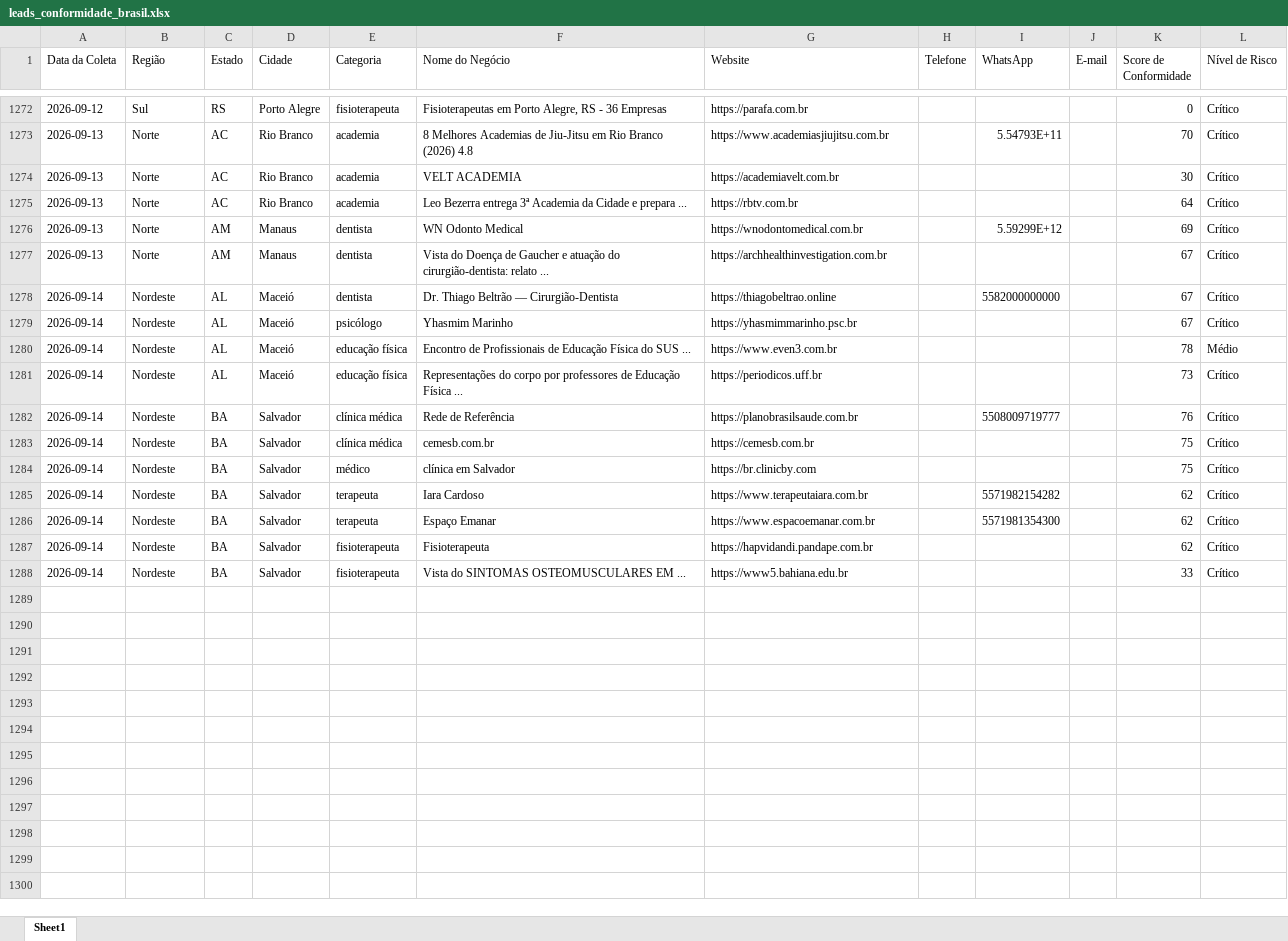
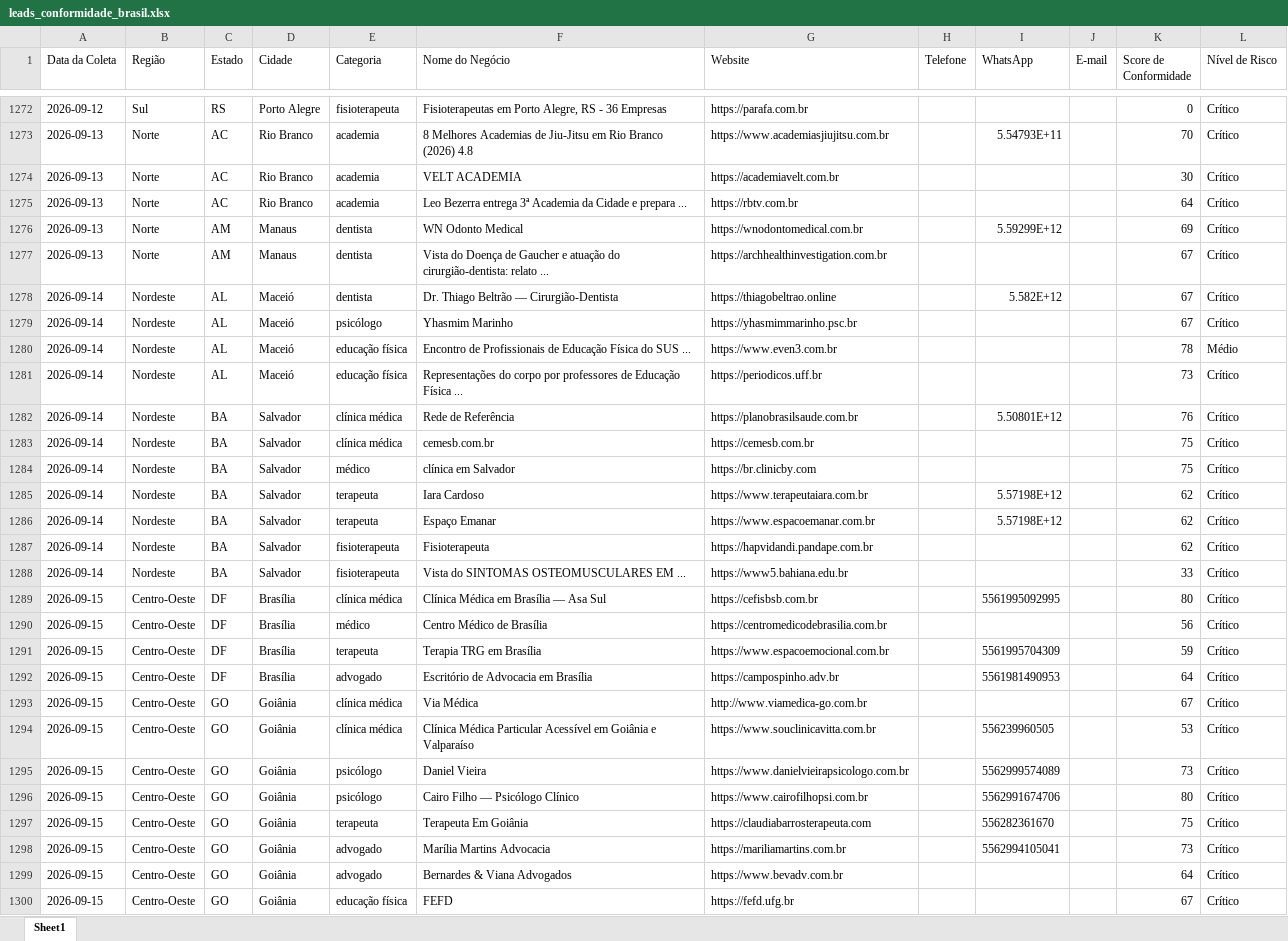
Before and after one commit to leandroeriksonoliveira/veltrodigital, an Excel workbook: leads_automation/data/leads_conformidade_brasil.xlsx, sheet Sheet1, drawn as a sheet; only a part is shown, gaps mark what is left out; values as stored, in another font and other column widths than the file's, no borders; the diff names each change by its address in the sheet, - before the commit and + after, or states it on an @@ line.

```diff
--- a/leads_automation/data/leads_conformidade_brasil.xlsx (sheet Sheet1)
+++ b/leads_automation/data/leads_conformidade_brasil.xlsx (sheet Sheet1)
-I1278 (WhatsApp): 5582000000000
+I1278 (WhatsApp): 5.582E+12
-I1282 (WhatsApp): 5508009719777
+I1282 (WhatsApp): 5.50801E+12
-I1285 (WhatsApp): 5571982154282
+I1285 (WhatsApp): 5.57198E+12
-I1286 (WhatsApp): 5571981354300
+I1286 (WhatsApp): 5.57198E+12
+row 1289: 2026-09-15 | Centro-Oeste | DF | Brasília | clínica médica | Clínica Médica em Brasília — Asa Sul | https://cefisbsb.com.br |  | 5561995092995 |  | 80 | Crítico
+row 1290: 2026-09-15 | Centro-Oeste | DF | Brasília | médico | Centro Médico de Brasília | https://centromedicodebrasilia.com.br |  |  |  | 56 | Crítico
+row 1291: 2026-09-15 | Centro-Oeste | DF | Brasília | terapeuta | Terapia TRG em Brasília | https://www.espacoemocional.com.br |  | 5561995704309 |  | 59 | Crítico
+row 1292: 2026-09-15 | Centro-Oeste | DF | Brasília | advogado | Escritório de Advocacia em Brasília | https://campospinho.adv.br |  | 5561981490953 |  | 64 | Crítico
+row 1293: 2026-09-15 | Centro-Oeste | GO | Goiânia | clínica médica | Via Médica | http://www.viamedica-go.com.br |  |  |  | 67 | Crítico
+row 1294: 2026-09-15 | Centro-Oeste | GO | Goiânia | clínica médica | Clínica Médica Particular Acessível em Goiânia e Valparaíso | https://www.souclinicavitta.com.br |  | 556239960505 |  | 53 | Crítico
+row 1295: 2026-09-15 | Centro-Oeste | GO | Goiânia | psicólogo | Daniel Vieira | https://www.danielvieirapsicologo.com.br |  | 5562999574089 |  | 73 | Crítico
+row 1296: 2026-09-15 | Centro-Oeste | GO | Goiânia | psicólogo | Cairo Filho — Psicólogo Clínico | https://www.cairofilhopsi.com.br |  | 5562991674706 |  | 80 | Crítico
+row 1297: 2026-09-15 | Centro-Oeste | GO | Goiânia | terapeuta | Terapeuta Em Goiânia | https://claudiabarrosterapeuta.com |  | 556282361670 |  | 75 | Crítico
+row 1298: 2026-09-15 | Centro-Oeste | GO | Goiânia | advogado | Marília Martins Advocacia | https://mariliamartins.com.br |  | 5562994105041 |  | 73 | Crítico
+row 1299: 2026-09-15 | Centro-Oeste | GO | Goiânia | advogado | Bernardes & Viana Advogados | https://www.bevadv.com.br |  |  |  | 64 | Crítico
+row 1300: 2026-09-15 | Centro-Oeste | GO | Goiânia | educação física | FEFD | https://fefd.ufg.br |  |  |  | 67 | Crítico
```
Also changed, not shown: 1 other file.
